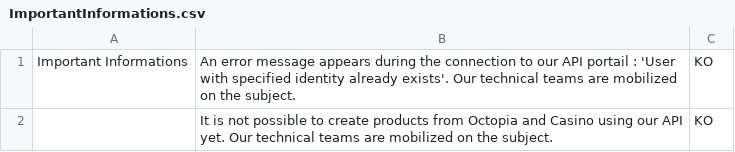
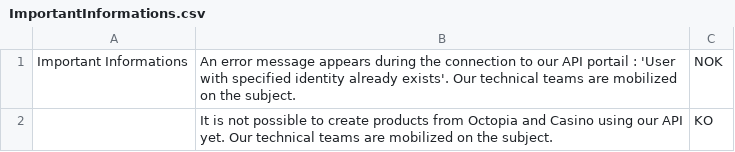
Before and after one commit to FlorentFERRAND/APIDashboard, a CSV file: wwwroot/APIREST/Production/ImportantInformations.csv, drawn as a sheet.

Commit message:
Edit error messages for API REST

```diff
--- a/wwwroot/APIREST/Production/ImportantInformations.csv
+++ b/wwwroot/APIREST/Production/ImportantInformations.csv
@@ -1,2 +1,2 @@
-Important Informations;An error message appears during the connection to our API portail : 'User with specified identity already exists'. Our technical teams are mobilized on the subject.;KO
+Important Informations;An error message appears during the connection to our API portail : 'User with specified identity already exists'. Our technical teams are mobilized on the subject.;NOK
 ;It is not possible to create products from Octopia and Casino using our API yet. Our technical teams are mobilized on the subject.;KO
```
